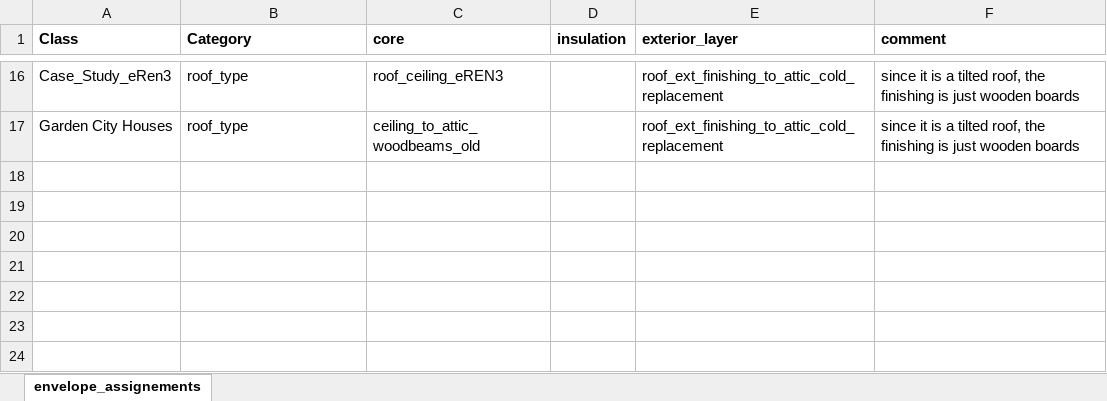
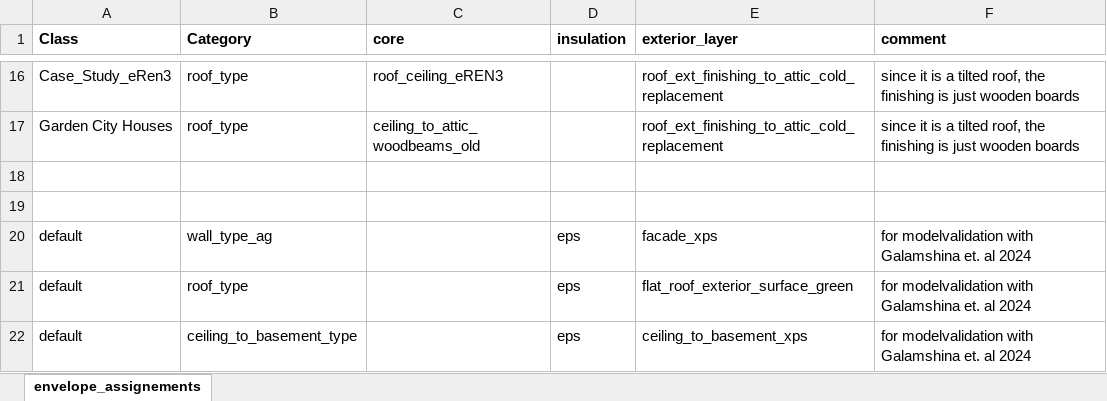
Before and after one commit to dominicbethz/Parametric-LCA-Urban-Densification, an Excel workbook: input_data/envelope_assignement.xlsx, sheet envelope_assignements, drawn as a sheet; only a part is shown, gaps mark what is left out; values as stored, in another font and other column widths than the file's, no borders; charts and pictures not drawn; the diff names each change by its address in the sheet, - before the commit and + after, or states it on an @@ line.

```diff
--- a/input_data/envelope_assignement.xlsx (sheet envelope_assignements)
+++ b/input_data/envelope_assignement.xlsx (sheet envelope_assignements)
+row 18: (empty)
+row 19: (empty)
+row 20: default | wall_type_ag |  | eps | facade_xps | for modelvalidation with Galamshina et. al 2024
+row 21: default | roof_type |  | eps | flat_roof_exterior_surface_green | for modelvalidation with Galamshina et. al 2024
+row 22: default | ceiling_to_basement_type |  | eps | ceiling_to_basement_xps | for modelvalidation with Galamshina et. al 2024
```
Also changed, not shown: input_data/intervention_designs.xlsx, 2 other files.
